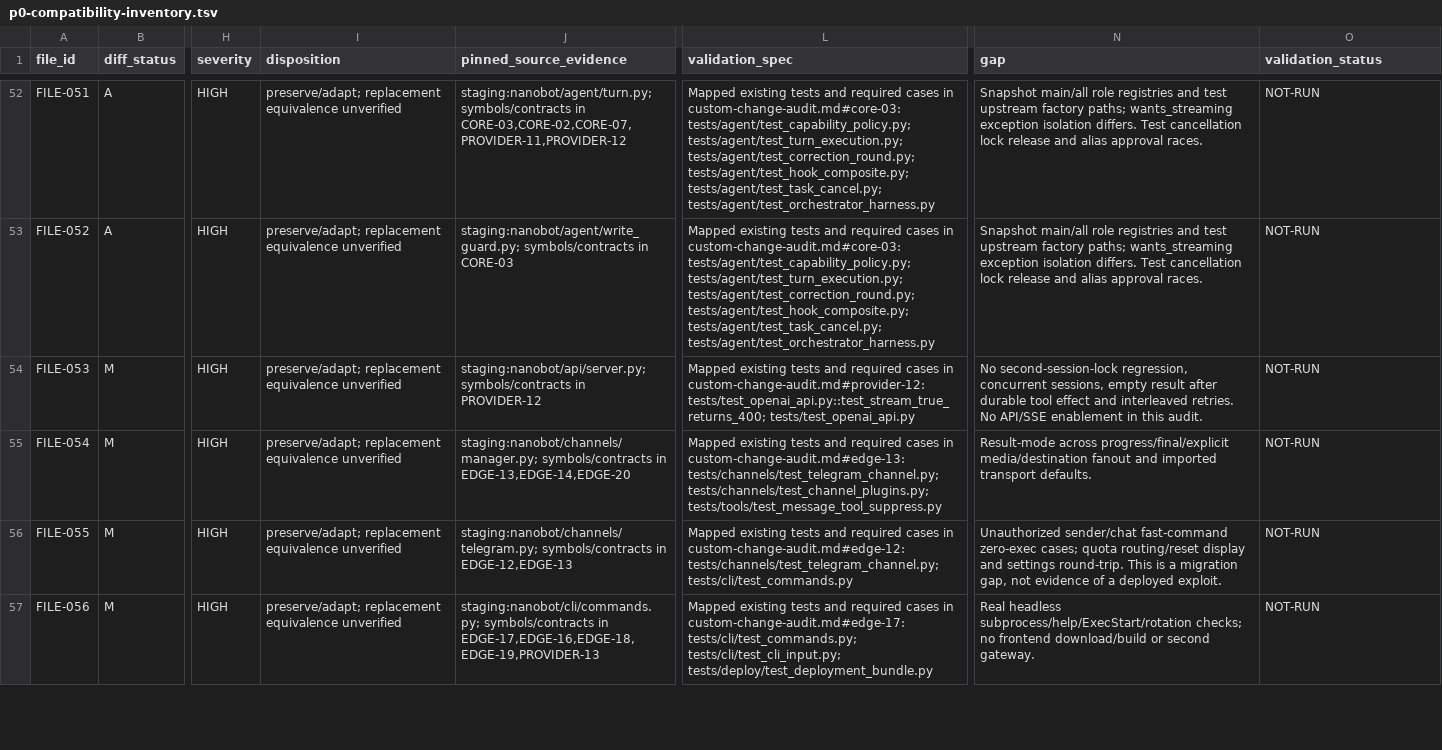
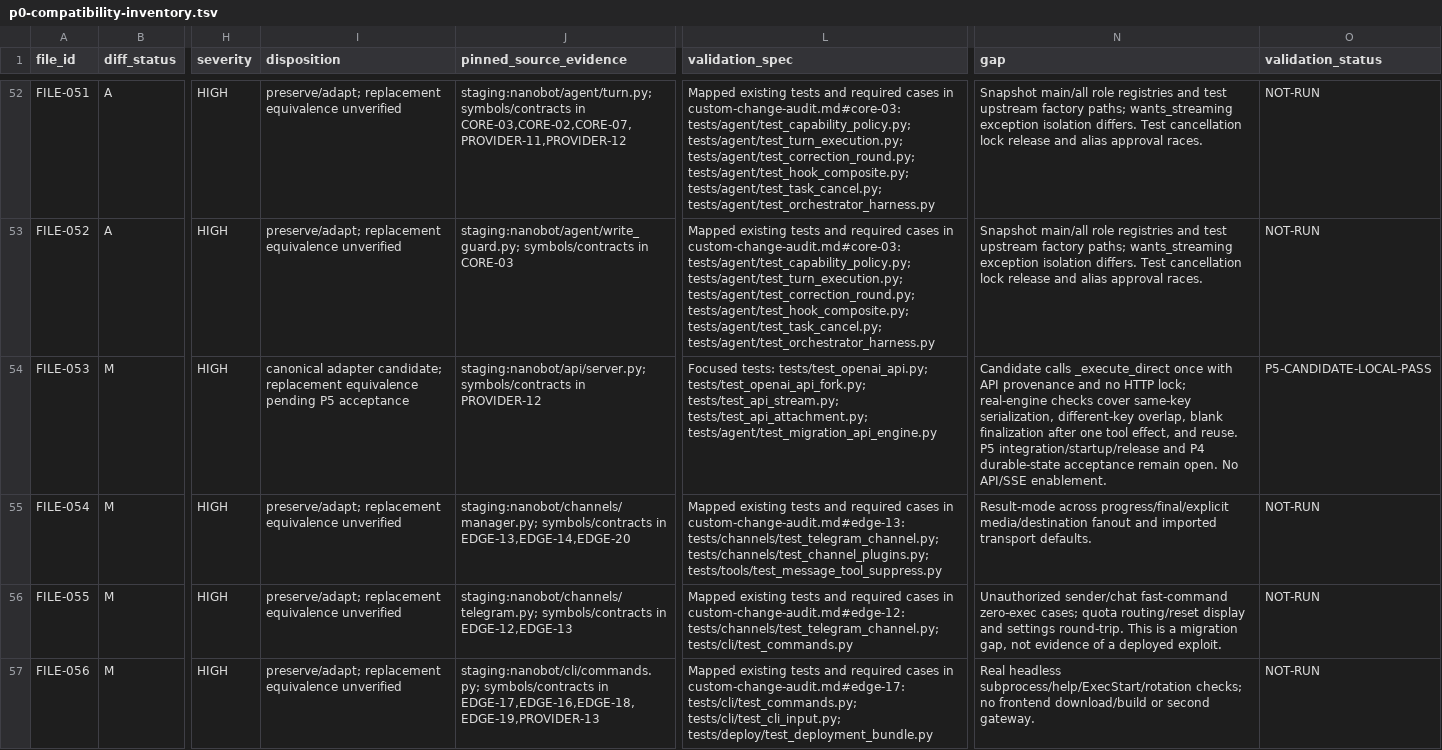
Before and after one commit to JadenChun/nanobot-custom, a TSV file: docs/migration/p0-compatibility-inventory.tsv, drawn as a sheet; only a part is shown, gaps mark what is left out; the diff covers the shown part only; the diff names each change by its address in the sheet, - before the commit and + after, or states it on an @@ line.

Commit message:
route HTTP API through canonical turns

```diff
--- a/docs/migration/p0-compatibility-inventory.tsv
+++ b/docs/migration/p0-compatibility-inventory.tsv
-I54 (disposition): preserve/adapt; replacement equivalence unverified
+I54 (disposition): canonical adapter candidate; replacement equivalence pending P5 acceptance
-L54 (validation_spec): Mapped existing tests and required cases in custom-change-audit.md#provider-12: tests/test_openai_api.py::test_stream_true_returns_400; tests/test_openai_api.py
+L54 (validation_spec): Focused tests: tests/test_openai_api.py; tests/test_openai_api_fork.py; tests/test_api_stream.py; tests/test_api_attachment.py; tests/agent/test_migration_api_engine.py
-N54 (gap): No second-session-lock regression, concurrent sessions, empty result after durable tool effect and interleaved retries. No API/SSE enablement in this audit.
+N54 (gap): Candidate calls _execute_direct once with API provenance and no HTTP lock; real-engine checks cover same-key serialization, different-key overlap, blank finalization after one tool effect, and reuse. P5 integration/startup/release and P4 durable-state acceptance remain open. No API/SSE enablement.
-O54 (validation_status): NOT-RUN
+O54 (validation_status): P5-CANDIDATE-LOCAL-PASS
```
Also changed, not shown: 4 edited cells elsewhere in this file, 7 other files.
